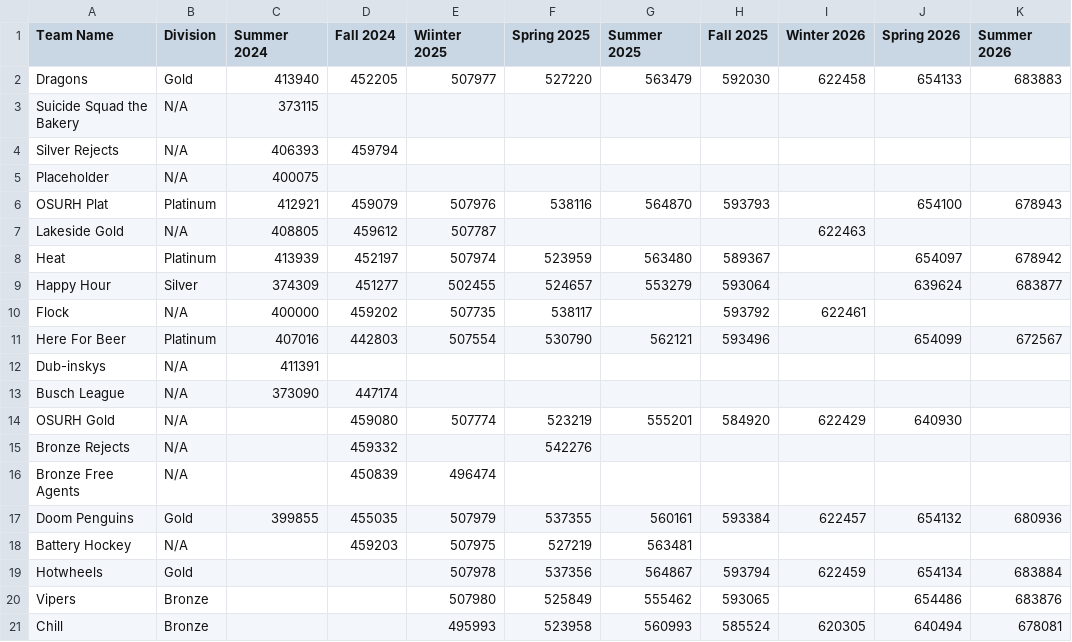
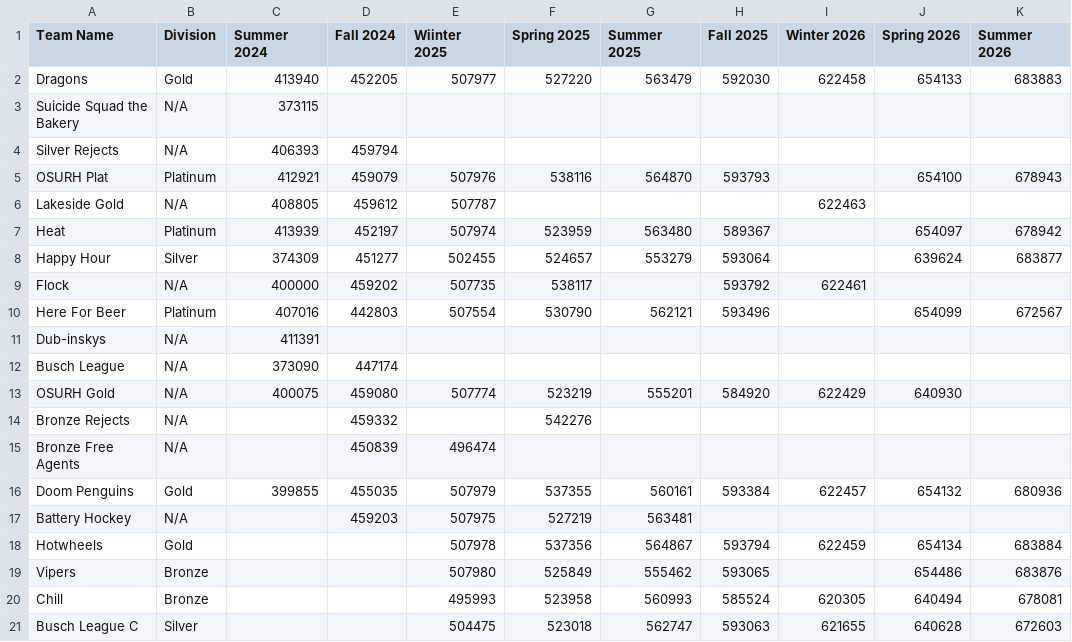
Before and after one commit to TheProgrammingTurkey/heatwaveStats, a CSV file: ids.csv, drawn as a sheet; only a part is shown; the shorter side is filled out with more unchanged rows.

```diff
--- a/ids.csv
+++ b/ids.csv
@@ -4,3 +4,2 @@ Suicide Squad the Bakery,N/A,373115,,,,,,,,
 Silver Rejects,N/A,406393,459794,,,,,,,
-Placeholder,N/A,400075,,,,,,,,
 OSURH Plat,Platinum,412921,459079,507976,538116,564870,593793,,654100,678943
@@ -13,3 +12,3 @@ Dub-inskys,N/A,411391,,,,,,,,
 Busch League,N/A,373090,447174,,,,,,,
-OSURH Gold,N/A,,459080,507774,523219,555201,584920,622429,640930,
+OSURH Gold,N/A,400075,459080,507774,523219,555201,584920,622429,640930,
 Bronze Rejects,N/A,,459332,,542276,,,,,
```
Also changed, not shown: data.csv.
